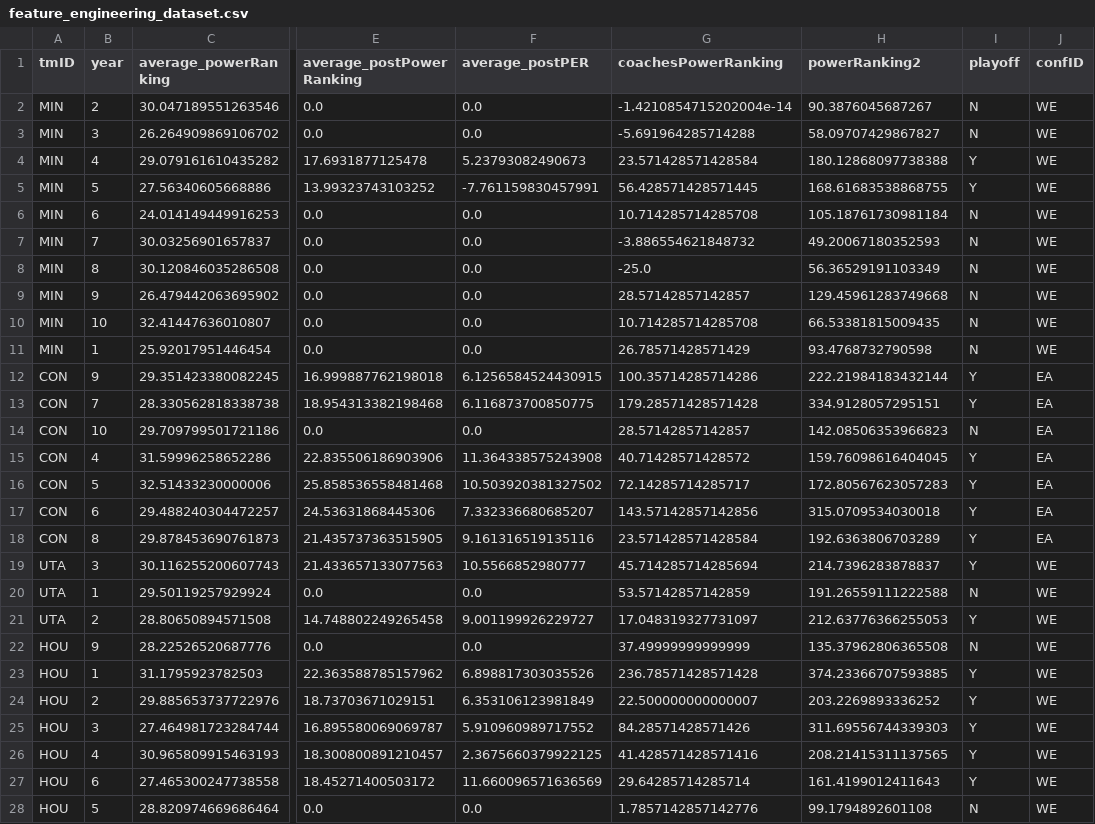
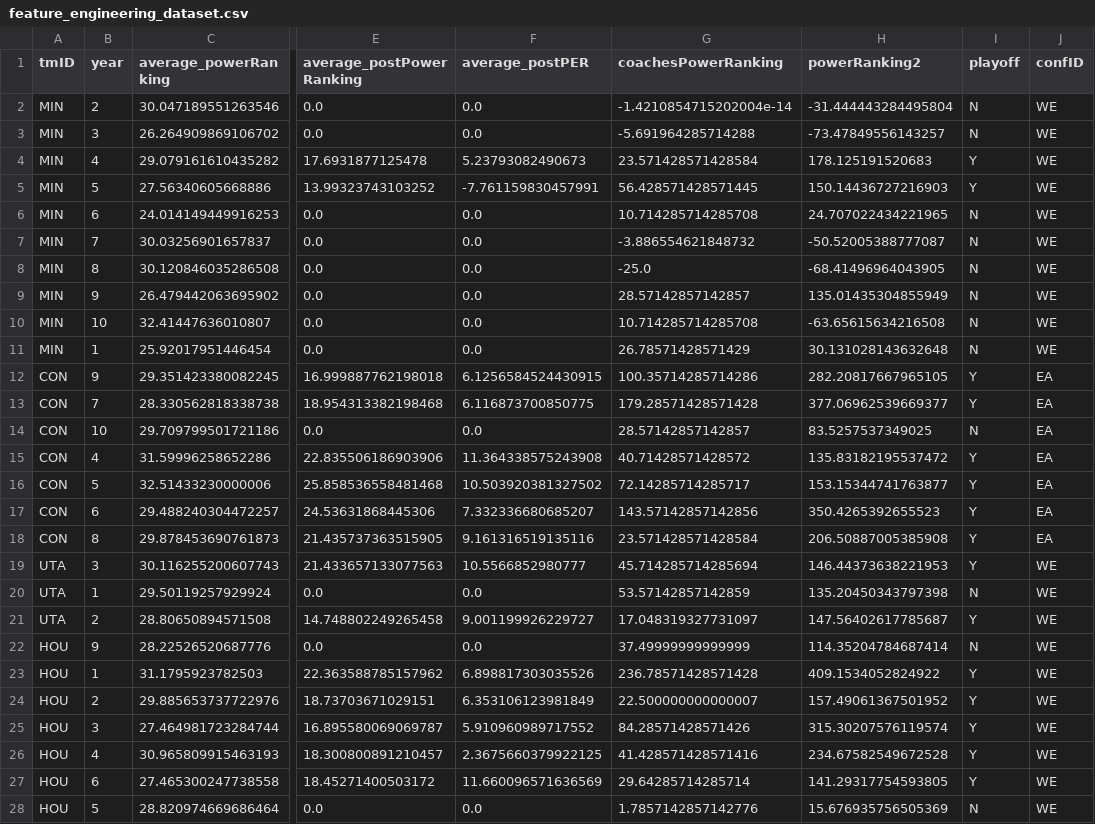
Before and after one commit to zearaujo11/AC, a CSV file: filtered/feature_engineering_dataset.csv, drawn as a sheet; only a part is shown, gaps mark what is left out; the diff covers the shown part only; the diff names each change by its address in the sheet, - before the commit and + after, or states it on an @@ line.

```diff
--- a/filtered/feature_engineering_dataset.csv
+++ b/filtered/feature_engineering_dataset.csv
-H2 (powerRanking2): 90.3876045687267
+H2 (powerRanking2): -31.444443284495804
-H3 (powerRanking2): 58.09707429867827
+H3 (powerRanking2): -73.47849556143257
-H4 (powerRanking2): 180.12868097738388
+H4 (powerRanking2): 178.125191520683
-H5 (powerRanking2): 168.61683538868755
+H5 (powerRanking2): 150.14436727216903
-H6 (powerRanking2): 105.18761730981184
+H6 (powerRanking2): 24.707022434221965
-H7 (powerRanking2): 49.20067180352593
+H7 (powerRanking2): -50.52005388777087
-H8 (powerRanking2): 56.36529191103349
+H8 (powerRanking2): -68.41496964043905
-H9 (powerRanking2): 129.45961283749668
+H9 (powerRanking2): 135.01435304855949
-H10 (powerRanking2): 66.53381815009435
+H10 (powerRanking2): -63.65615634216508
-H11 (powerRanking2): 93.4768732790598
+H11 (powerRanking2): 30.131028143632648
-H12 (powerRanking2): 222.21984183432144
+H12 (powerRanking2): 282.20817667965105
-H13 (powerRanking2): 334.9128057295151
+H13 (powerRanking2): 377.06962539669377
-H14 (powerRanking2): 142.08506353966823
+H14 (powerRanking2): 83.5257537349025
-H15 (powerRanking2): 159.76098616404045
+H15 (powerRanking2): 135.83182195537472
-H16 (powerRanking2): 172.80567623057283
+H16 (powerRanking2): 153.15344741763877
-H17 (powerRanking2): 315.0709534030018
+H17 (powerRanking2): 350.4265392655523
-H18 (powerRanking2): 192.6363806703289
+H18 (powerRanking2): 206.50887005385908
-H19 (powerRanking2): 214.7396283878837
+H19 (powerRanking2): 146.44373638221953
-H20 (powerRanking2): 191.26559111222588
+H20 (powerRanking2): 135.20450343797398
-H21 (powerRanking2): 212.63776366255053
+H21 (powerRanking2): 147.56402617785687
-H22 (powerRanking2): 135.37962806365508
+H22 (powerRanking2): 114.35204784687414
-H23 (powerRanking2): 374.23366707593885
+H23 (powerRanking2): 409.1534052824922
-H24 (powerRanking2): 203.2269893336252
+H24 (powerRanking2): 157.49061367501952
-H25 (powerRanking2): 311.69556744339303
+H25 (powerRanking2): 315.30207576119574
-H26 (powerRanking2): 208.21415311137565
+H26 (powerRanking2): 234.67582549672528
-H27 (powerRanking2): 161.4199012411643
+H27 (powerRanking2): 141.29317754593805
-H28 (powerRanking2): 99.1794892601108
+H28 (powerRanking2): 15.676935756505369
```
Also changed, not shown: 115 edited cells elsewhere in this file, 1 other file.
